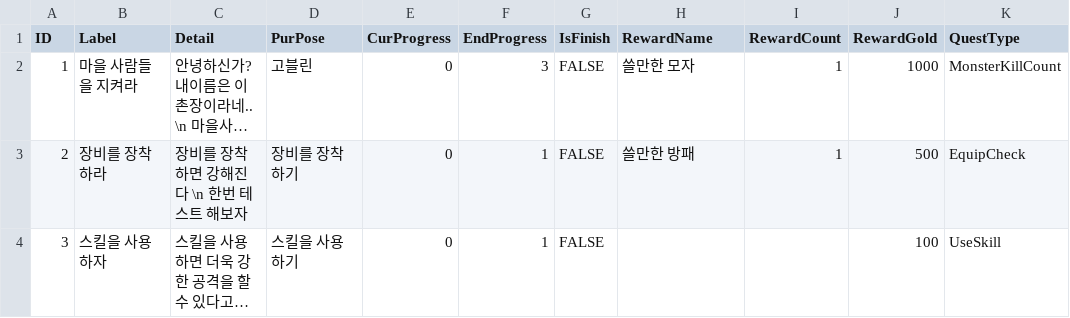
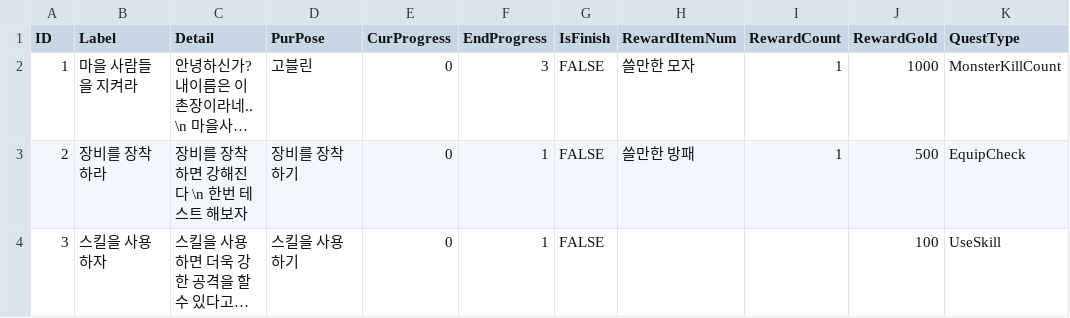
Before and after one commit to SONGMYEONGSEONG/TextRPG_6Team, a CSV file: SpartaDungeon/SpartaDungeon/Data/TextRPG_Quest.csv, drawn as a sheet; long unchanged cells end in …; the diff names each change by its address in the sheet, - before the commit and + after, or states it on an @@ line.

Commit message:
fix : 버그 수정
1.퀘스트에서 보상으로 아이템을 2개 이상 받을 때 보유갯수가 인벤토리에서 갱신되게 수정 했습니다.
2.플레이어가 해당 퀘스트를 진행중이거나 완료 했을경우 수락/거절 선택지를 안보이게 했고 플레이어가 퀘스트 진행중인지 완료했는지 체크하는 문구 출력하게 했습니다.
3.스토어에서 판매하는 아이템이 갯수가 2개 이상이면 인벤토리에서 제거대신 Item 객체의 Count 변수를 1감소하게 하였습니다.

```diff
--- a/SpartaDungeon/SpartaDungeon/Data/TextRPG_Quest.csv
+++ b/SpartaDungeon/SpartaDungeon/Data/TextRPG_Quest.csv
-H1: RewardName
+H1: RewardItemNum
```
Also changed, not shown: 6 other files.
